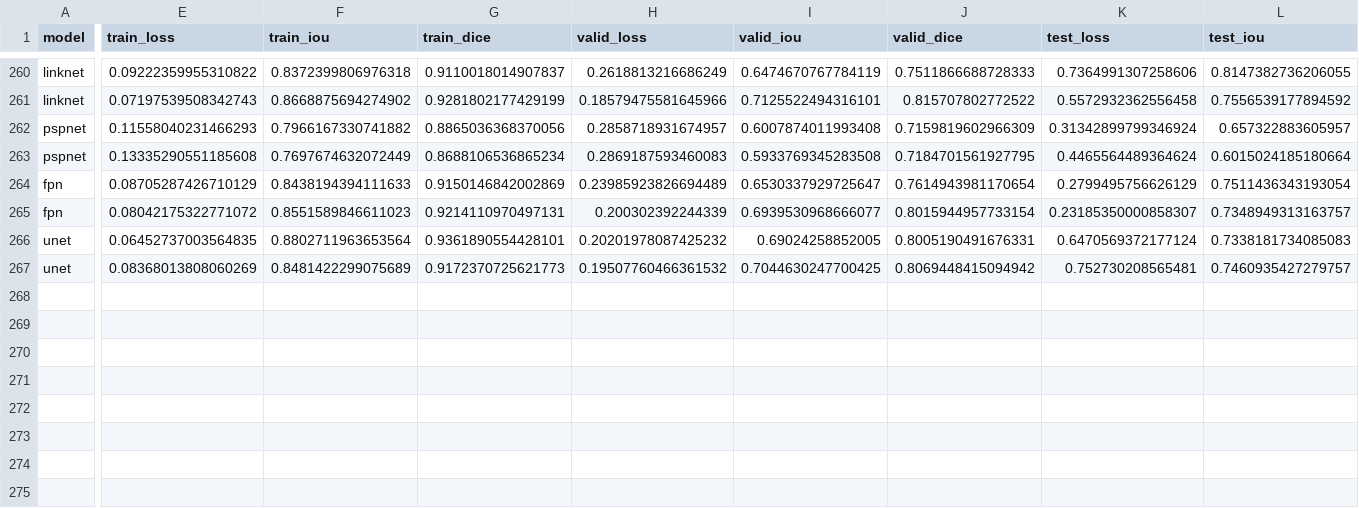
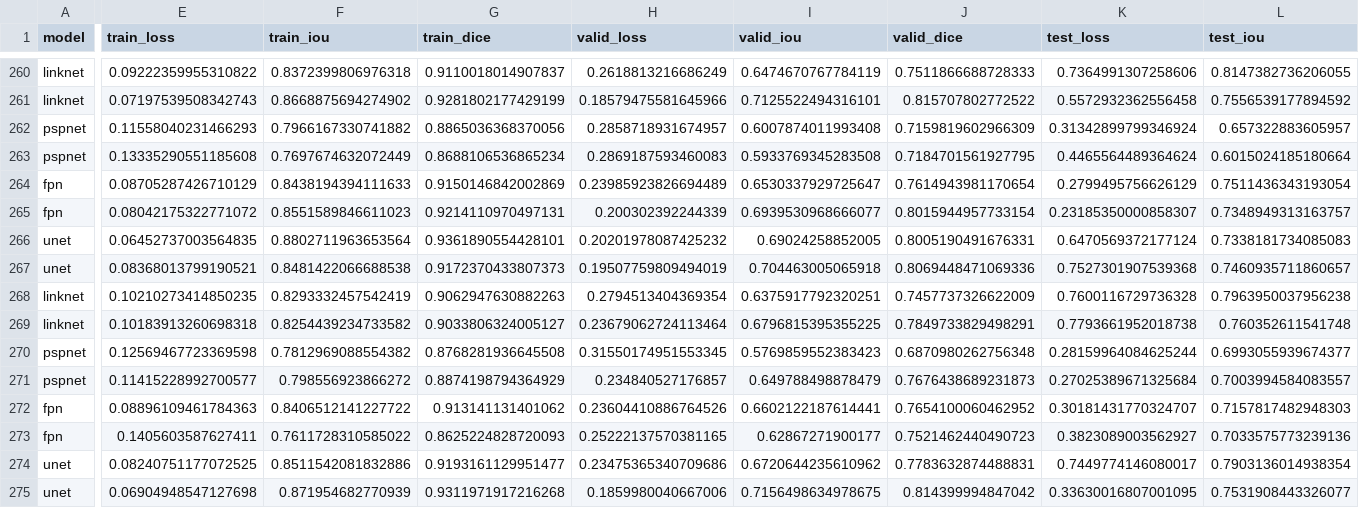
Before and after one commit to utegulovalmat/segmentation_models.pytorch, a CSV file: segmentation_models_pytorch/experiments/results.csv, drawn as a sheet; only a part is shown, gaps mark what is left out; rows hold the shown columns only; the diff covers the shown part only; the diff names each change by its address in the sheet, - before the commit and + after, or states it on an @@ line.

Commit message:
results no n4, axis 0, 2nd run

```diff
--- a/segmentation_models_pytorch/experiments/results.csv
+++ b/segmentation_models_pytorch/experiments/results.csv
-E267 (train_loss): 0.08368013808060269
+E267 (train_loss): 0.08368013799190521
-F267 (train_iou): 0.8481422299075689
+F267 (train_iou): 0.8481422066688538
-G267 (train_dice): 0.9172370725621773
+G267 (train_dice): 0.9172370433807373
-H267 (valid_loss): 0.19507760466361532
+H267 (valid_loss): 0.19507759809494019
-I267 (valid_iou): 0.7044630247700425
+I267 (valid_iou): 0.704463005065918
-J267 (valid_dice): 0.8069448415094942
+J267 (valid_dice): 0.8069448471069336
-K267 (test_loss): 0.752730208565481
+K267 (test_loss): 0.7527301907539368
-L267 (test_iou): 0.7460935427279757
+L267 (test_iou): 0.7460935711860657
+row 268: linknet | 0.10210273414850235 | 0.8293332457542419 | 0.9062947630882263 | 0.2794513404369354 | 0.6375917792320251 | 0.7457737326622009 | 0.7600116729736328 | 0.7963950037956238
+row 269: linknet | 0.10183913260698318 | 0.8254439234733582 | 0.9033806324005127 | 0.23679062724113464 | 0.6796815395355225 | 0.7849733829498291 | 0.7793661952018738 | 0.760352611541748
+row 270: pspnet | 0.12569467723369598 | 0.7812969088554382 | 0.8768281936645508 | 0.31550174951553345 | 0.5769859552383423 | 0.6870980262756348 | 0.28159964084625244 | 0.6993055939674377
+row 271: pspnet | 0.11415228992700577 | 0.798556923866272 | 0.8874198794364929 | 0.234840527176857 | 0.649788498878479 | 0.7676438689231873 | 0.27025389671325684 | 0.7003994584083557
+row 272: fpn | 0.08896109461784363 | 0.8406512141227722 | 0.913141131401062 | 0.23604410886764526 | 0.6602122187614441 | 0.7654100060462952 | 0.30181431770324707 | 0.7157817482948303
+row 273: fpn | 0.1405603587627411 | 0.7611728310585022 | 0.8625224828720093 | 0.25222137570381165 | 0.62867271900177 | 0.7521462440490723 | 0.3823089003562927 | 0.7033575773239136
+row 274: unet | 0.08240751177072525 | 0.8511542081832886 | 0.9193161129951477 | 0.23475365340709686 | 0.6720644235610962 | 0.7783632874488831 | 0.7449774146080017 | 0.7903136014938354
+row 275: unet | 0.06904948547127698 | 0.871954682770939 | 0.9311971917216268 | 0.1859980040667006 | 0.7156498634978675 | 0.814399994847042 | 0.33630016807001095 | 0.7531908443326077
```
Also changed, not shown: 1 edited cell elsewhere in this file.
